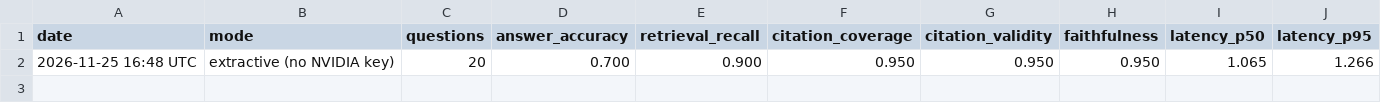
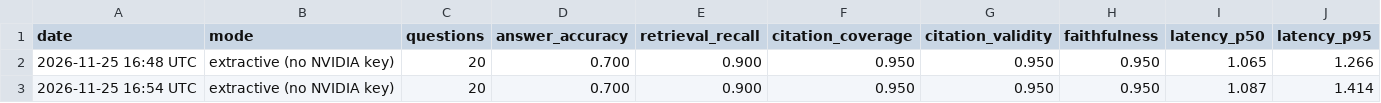
Before and after one commit to pateldixit28603/prajna-ai-search, a CSV file: backend/eval/results/history.csv, drawn as a sheet; the diff names each change by its address in the sheet, - before the commit and + after, or states it on an @@ line.

```diff
--- a/backend/eval/results/history.csv
+++ b/backend/eval/results/history.csv
+row 3: 2026-11-25 16:54 UTC | extractive (no NVIDIA key) | 20 | 0.700 | 0.900 | 0.950 | 0.950 | 0.950 | 1.087 | 1.414
```
Also changed, not shown: 6 other files.
